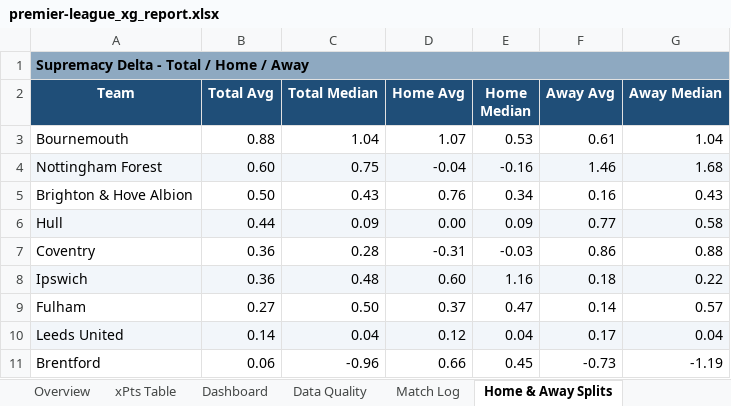
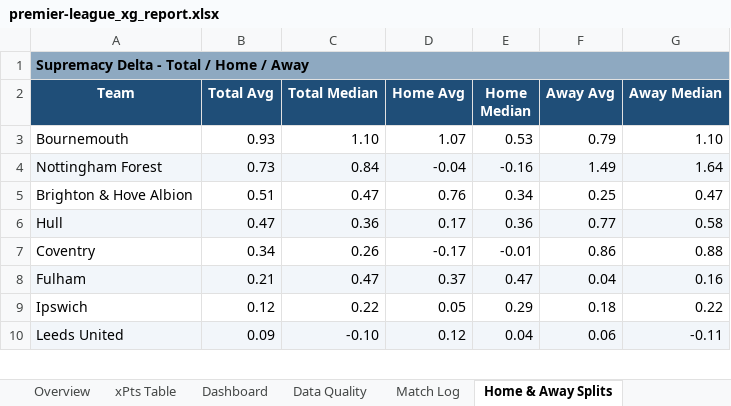
Before and after one commit to boylealert0209/efl-xg-model, an Excel workbook: data/premier-league_xg_report.xlsx, sheet Home & Away Splits, drawn as a sheet; only a part is shown; values as stored, in another font and other column widths than the file's, no borders; conditional formats not drawn; removed rows and columns are numbered as before the commit, all else as after; the diff covers the shown part only; the diff names each change by its address in the sheet, - before the commit and + after, or states it on an @@ line.

```diff
--- a/data/premier-league_xg_report.xlsx (sheet Home & Away Splits)
+++ b/data/premier-league_xg_report.xlsx (sheet Home & Away Splits)
-B3 (Total Avg): 0.88
+B3 (Total Avg): 0.93
-C3 (Total Median): 1.04
+C3 (Total Median): 1.10
-F3 (Away Avg): 0.61
+F3 (Away Avg): 0.79
-G3 (Away Median): 1.04
+G3 (Away Median): 1.10
-B4 (Total Avg): 0.60
+B4 (Total Avg): 0.73
-C4 (Total Median): 0.75
+C4 (Total Median): 0.84
-F4 (Away Avg): 1.46
+F4 (Away Avg): 1.49
-G4 (Away Median): 1.68
+G4 (Away Median): 1.64
-B5 (Total Avg): 0.50
+B5 (Total Avg): 0.51
-C5 (Total Median): 0.43
+C5 (Total Median): 0.47
-F5 (Away Avg): 0.16
+F5 (Away Avg): 0.25
-G5 (Away Median): 0.43
+G5 (Away Median): 0.47
-B6 (Total Avg): 0.44
+B6 (Total Avg): 0.47
-C6 (Total Median): 0.09
+C6 (Total Median): 0.36
-D6 (Home Avg): 0.00
+D6 (Home Avg): 0.17
-E6 (Home Median): 0.09
+E6 (Home Median): 0.36
-B7 (Total Avg): 0.36
+B7 (Total Avg): 0.34
-C7 (Total Median): 0.28
+C7 (Total Median): 0.26
-D7 (Home Avg): -0.31
+D7 (Home Avg): -0.17
-E7 (Home Median): -0.03
+E7 (Home Median): -0.01
-row 8: Ipswich | 0.36 | 0.48 | 0.60 | 1.16 | 0.18 | 0.22
-A8:G8 fill: none
+A8:G8 fill: #F2F6FA
-B8 (Total Avg): 0.27
+B8 (Total Avg): 0.21
-C8 (Total Median): 0.50
+C8 (Total Median): 0.47
-F8 (Away Avg): 0.14
+F8 (Away Avg): 0.04
-G8 (Away Median): 0.57
+G8 (Away Median): 0.16
+row 9: Ipswich | 0.12 | 0.22 | 0.05 | 0.29 | 0.18 | 0.22
-B10 (Total Avg): 0.14
+B10 (Total Avg): 0.09
-C10 (Total Median): 0.04
+C10 (Total Median): -0.10
-F10 (Away Avg): 0.17
+F10 (Away Avg): 0.06
-G10 (Away Median): 0.04
+G10 (Away Median): -0.11
-row 11: Brentford | 0.06 | -0.96 | 0.66 | 0.45 | -0.73 | -1.19
```
Also changed, not shown: 11 added rows, 10 removed rows, 57 edited cells and cell formats elsewhere in this sheet, sheet League Summary, sheet Overview, sheet Match Log, sheet League Table, sheet Chelsea, sheet Arsenal, 26 more sheets, charts or pictures, 5 other files.
